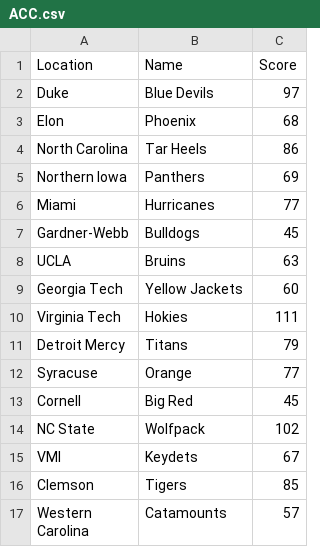
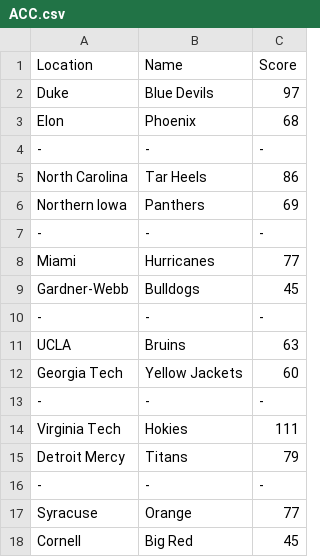
Before and after one commit to cheenar/NCAA-Score-Scraper, a CSV file: Data/ACC.csv, drawn as a sheet; only a part is shown; the shorter side is filled out with more unchanged rows; the diff covers the shown part only.

```diff
--- a/Data/ACC.csv
+++ b/Data/ACC.csv
@@ -3,10 +3,15 @@ Duke,Blue Devils,97
 Elon,Phoenix,68
+-,-,-
 North Carolina,Tar Heels,86
 Northern Iowa,Panthers,69
+-,-,-
 Miami,Hurricanes,77
 Gardner-Webb,Bulldogs,45
+-,-,-
 UCLA,Bruins,63
 Georgia Tech,Yellow Jackets,60
+-,-,-
 Virginia Tech,Hokies,111
 Detroit Mercy,Titans,79
+-,-,-
 Syracuse,Orange,77
```
Also changed, not shown: 7 added rows elsewhere in this file, Data/BIG_TEN.csv, Data/C_USA.csv, 31 other files.
